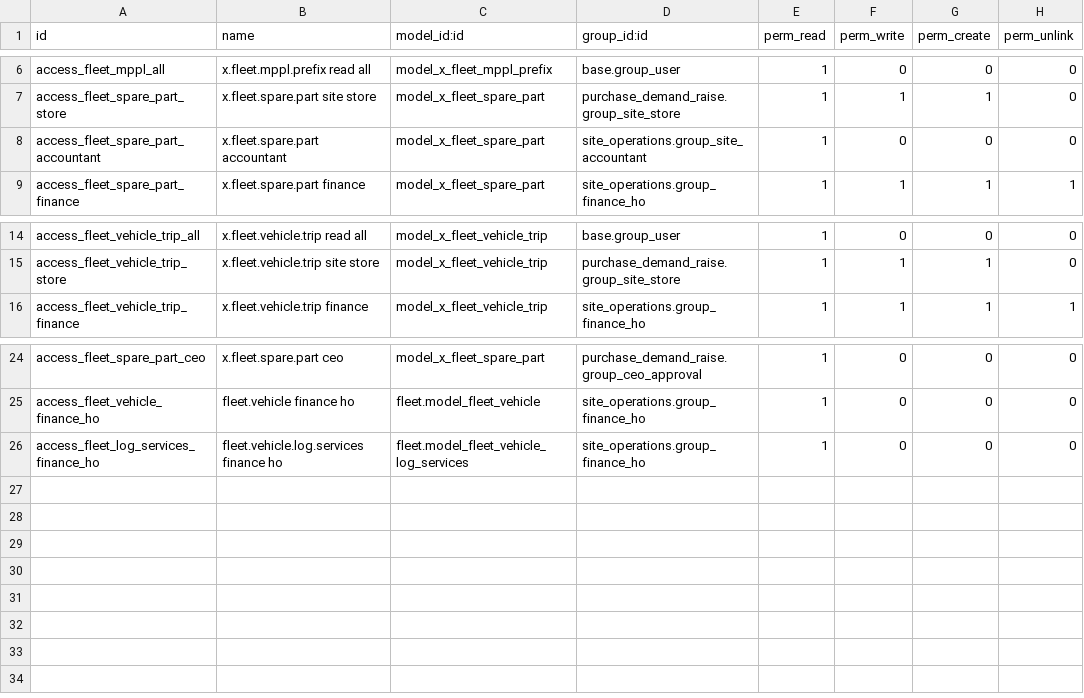
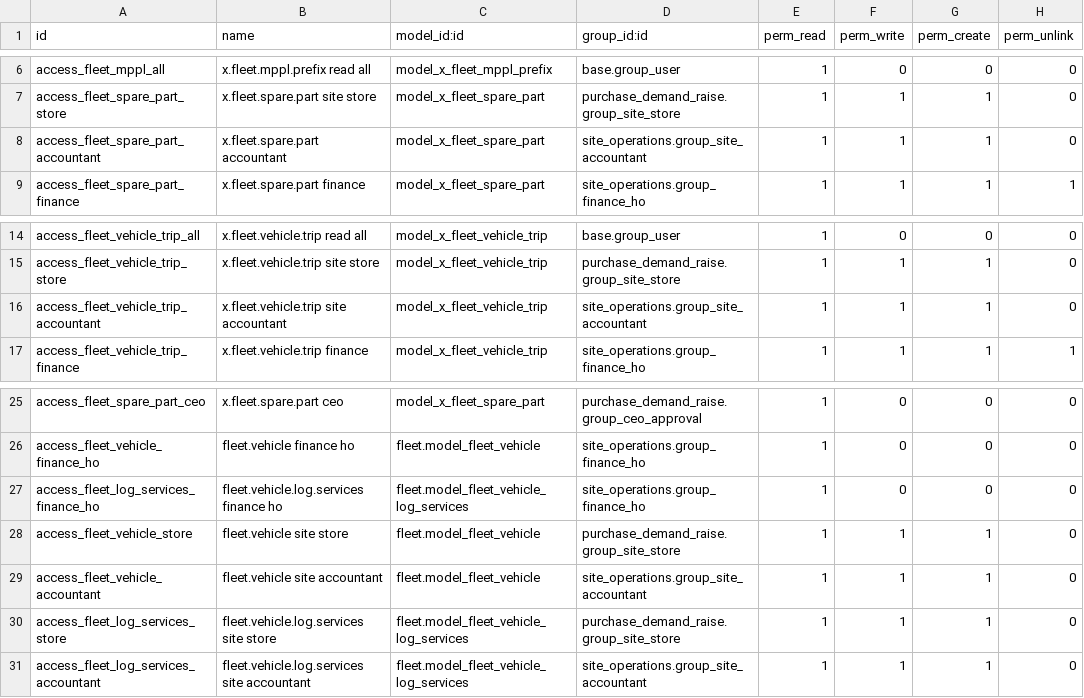
Before and after one commit to bilalfcca/matracon_odoo_erp, a CSV file: matracon_fleet/security/ir.model.access.csv, drawn as a sheet; only a part is shown, gaps mark what is left out.

```diff
--- a/matracon_fleet/security/ir.model.access.csv
+++ b/matracon_fleet/security/ir.model.access.csv
@@ -7,3 +7,3 @@ access_fleet_mppl_all,x.fleet.mppl.prefix read all,model_x_fleet_mppl_prefix,bas
 access_fleet_spare_part_store,x.fleet.spare.part site store,model_x_fleet_spare_part,purchase_demand_raise.group_site_store,1,1,1,0
-access_fleet_spare_part_accountant,x.fleet.spare.part accountant,model_x_fleet_spare_part,site_operations.group_site_accountant,1,0,0,0
+access_fleet_spare_part_accountant,x.fleet.spare.part accountant,model_x_fleet_spare_part,site_operations.group_site_accountant,1,1,1,0
 access_fleet_spare_part_finance,x.fleet.spare.part finance,model_x_fleet_spare_part,site_operations.group_finance_ho,1,1,1,1
@@ -15,2 +15,3 @@ access_fleet_vehicle_trip_all,x.fleet.vehicle.trip read all,model_x_fleet_vehicl
 access_fleet_vehicle_trip_store,x.fleet.vehicle.trip site store,model_x_fleet_vehicle_trip,purchase_demand_raise.group_site_store,1,1,1,0
+access_fleet_vehicle_trip_accountant,x.fleet.vehicle.trip site accountant,model_x_fleet_vehicle_trip,site_operations.group_site_accountant,1,1,1,0
 access_fleet_vehicle_trip_finance,x.fleet.vehicle.trip finance,model_x_fleet_vehicle_trip,site_operations.group_finance_ho,1,1,1,1
@@ -26 +27,5 @@ access_fleet_vehicle_finance_ho,fleet.vehicle finance ho,fleet.model_fleet_vehic
 access_fleet_log_services_finance_ho,fleet.vehicle.log.services finance ho,fleet.model_fleet_vehicle_log_services,site_operations.group_finance_ho,1,0,0,0
+access_fleet_vehicle_store,fleet.vehicle site store,fleet.model_fleet_vehicle,purchase_demand_raise.group_site_store,1,1,1,0
+access_fleet_vehicle_accountant,fleet.vehicle site accountant,fleet.model_fleet_vehicle,site_operations.group_site_accountant,1,1,1,0
+access_fleet_log_services_store,fleet.vehicle.log.services site store,fleet.model_fleet_vehicle_log_services,purchase_demand_raise.group_site_store,1,1,1,0
+access_fleet_log_services_accountant,fleet.vehicle.log.services site accountant,fleet.model_fleet_vehicle_log_services,site_operations.group_site_accountant,1,1,1,0
```
Also changed, not shown: 10 other files.
